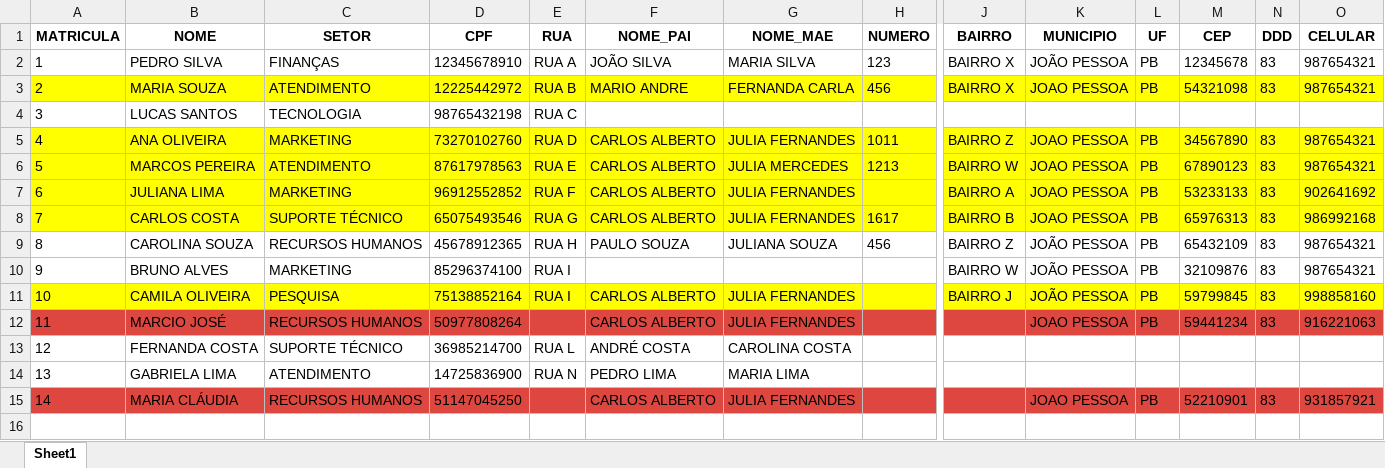
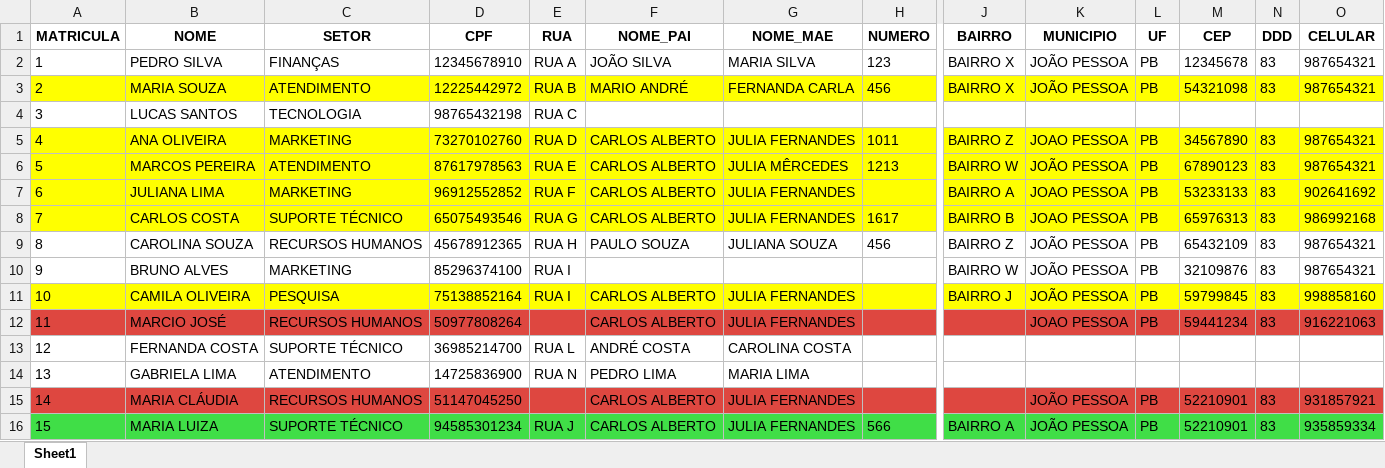
Before and after one commit to HanielCostaDaSilva/AutoJoin, an Excel workbook: data/func_final.xlsx, sheet Sheet1, drawn as a sheet; only a part is shown, gaps mark what is left out; values as stored, in another font and other column widths than the file's, no borders; rows hold the shown columns only; the diff names each change by its address in the sheet, - before the commit and + after, or states it on an @@ line.

```diff
--- a/data/func_final.xlsx (sheet Sheet1)
+++ b/data/func_final.xlsx (sheet Sheet1)
-F3 (NOME_PAI): MARIO ANDRE
+F3 (NOME_PAI): MARIO ANDRÉ
-K3 (MUNICIPIO): JOAO PESSOA
+K3 (MUNICIPIO): JOÃO PESSOA
-G6 (NOME_MAE): JULIA MERCEDES
+G6 (NOME_MAE): JULIA MÊRCEDES
-K6 (MUNICIPIO): JOAO PESSOA
+K6 (MUNICIPIO): JOÃO PESSOA
-K15 (MUNICIPIO): JOAO PESSOA
+K15 (MUNICIPIO): JOÃO PESSOA
+row 16: 15 | MARIA LUIZA | SUPORTE TÉCNICO | 94585301234 | RUA J | CARLOS ALBERTO | JULIA FERNANDES | 566 | BAIRRO A | JOÃO PESSOA | PB | 52210901 | 83 | 935859334
```
Also changed, not shown: data/func.xlsx, 1 other file.
